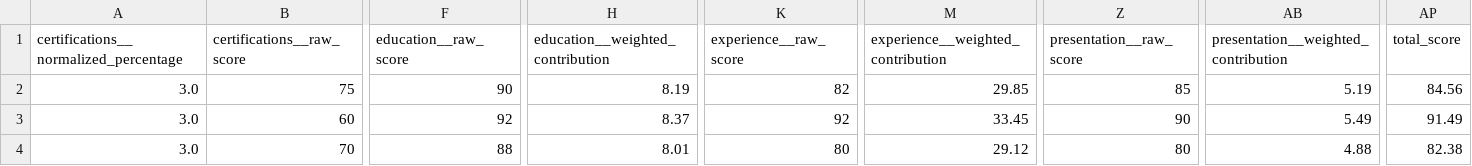
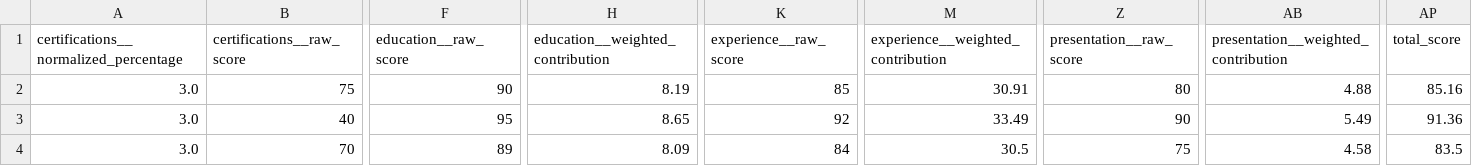
Before and after one commit to VanshShah2004/test1, a CSV file: outputs/scoring_results_flat.csv, drawn as a sheet; only a part is shown, gaps mark what is left out; the diff covers the shown part only; the diff names each change by its address in the sheet, - before the commit and + after, or states it on an @@ line.

```diff
--- a/outputs/scoring_results_flat.csv
+++ b/outputs/scoring_results_flat.csv
-K2 (experience__raw_score): 82
+K2 (experience__raw_score): 85
-M2: 29.85
+M2: 30.91
-Z2 (presentation__raw_score): 85
+Z2 (presentation__raw_score): 80
-AB2: 5.19
+AB2: 4.88
-AP2 (total_score): 84.56
+AP2 (total_score): 85.16
-B3 (certifications__raw_score): 60
+B3 (certifications__raw_score): 40
-F3 (education__raw_score): 92
+F3 (education__raw_score): 95
-H3 (education__weighted_contribution): 8.37
+H3 (education__weighted_contribution): 8.65
-M3: 33.45
+M3: 33.49
-AP3 (total_score): 91.49
+AP3 (total_score): 91.36
-F4 (education__raw_score): 88
+F4 (education__raw_score): 89
-H4 (education__weighted_contribution): 8.01
+H4 (education__weighted_contribution): 8.09
-K4 (experience__raw_score): 80
+K4 (experience__raw_score): 84
-M4: 29.12
+M4: 30.5
-Z4 (presentation__raw_score): 80
+Z4 (presentation__raw_score): 75
-AB4: 4.88
+AB4: 4.58
-AP4 (total_score): 82.38
+AP4 (total_score): 83.5
```
Also changed, not shown: 8 edited cells elsewhere in this file, 4 other files.
